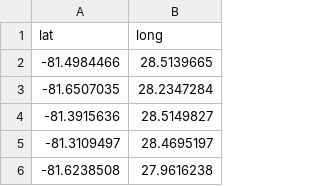
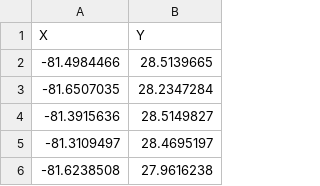
Before and after one commit to jbmartino/osm-reverse-geocode, a CSV file: example-lat-long.csv, drawn as a sheet; only a part is shown; removed rows and columns are numbered as before the commit, all else as after; the diff names each change by its address in the sheet, - before the commit and + after, or states it on an @@ line.

Commit message:
example update

```diff
--- a/example-lat-long.csv
+++ b/example-lat-long.csv
-row 1: lat | long
+row 1: X | Y
```
